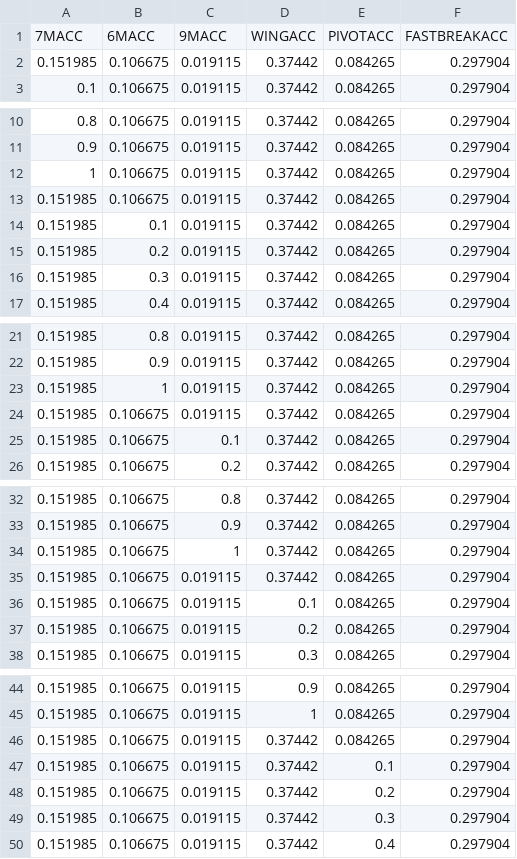
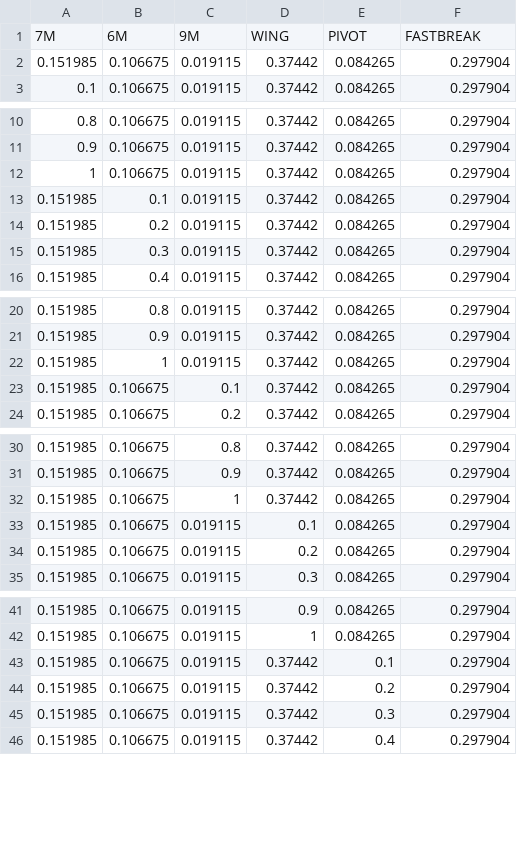
Before and after one commit to ravsssh/HandballPrediction, a CSV file: Handball Prediction/sens/LWACC.csv, drawn as a sheet; only a part is shown, gaps mark what is left out; the diff covers the shown part only.

```diff
--- a/Handball Prediction/sens/LWACC.csv
+++ b/Handball Prediction/sens/LWACC.csv
@@ -1,2 +1,2 @@
-7MACC;6MACC;9MACC;WINGACC;PIVOTACC;FASTBREAKACC
+7M;6M;9M;WING;PIVOT;FASTBREAK
 0.151985;0.106675;0.019115;0.37442;0.084265;0.297904
@@ -12,3 +12,2 @@
 1;0.106675;0.019115;0.37442;0.084265;0.297904
-0.151985;0.106675;0.019115;0.37442;0.084265;0.297904
 0.151985;0.1;0.019115;0.37442;0.084265;0.297904
@@ -23,3 +22,2 @@
 0.151985;1;0.019115;0.37442;0.084265;0.297904
-0.151985;0.106675;0.019115;0.37442;0.084265;0.297904
 0.151985;0.106675;0.1;0.37442;0.084265;0.297904
@@ -34,3 +32,2 @@
 0.151985;0.106675;1;0.37442;0.084265;0.297904
-0.151985;0.106675;0.019115;0.37442;0.084265;0.297904
 0.151985;0.106675;0.019115;0.1;0.084265;0.297904
@@ -45,3 +42,2 @@
 0.151985;0.106675;0.019115;1;0.084265;0.297904
-0.151985;0.106675;0.019115;0.37442;0.084265;0.297904
 0.151985;0.106675;0.019115;0.37442;0.1;0.297904
```
Also changed, not shown: 1 removed row elsewhere in this file, Handball Prediction/sens/CBACC.csv, Handball Prediction/sens/LBACC.csv, 4 other files.
